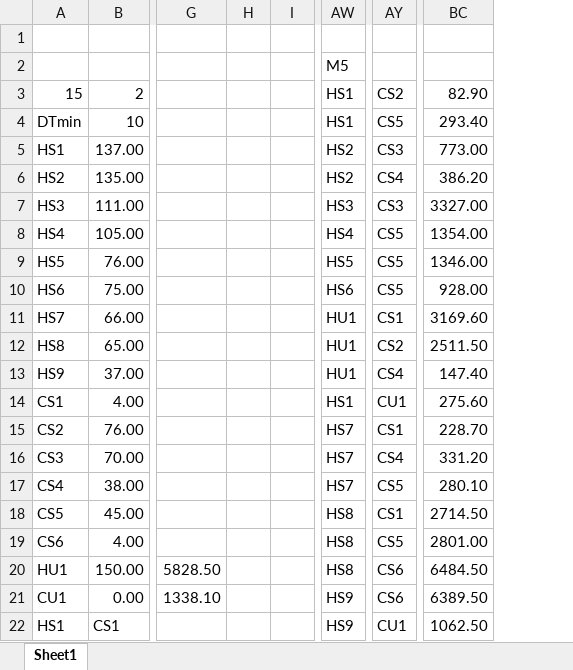
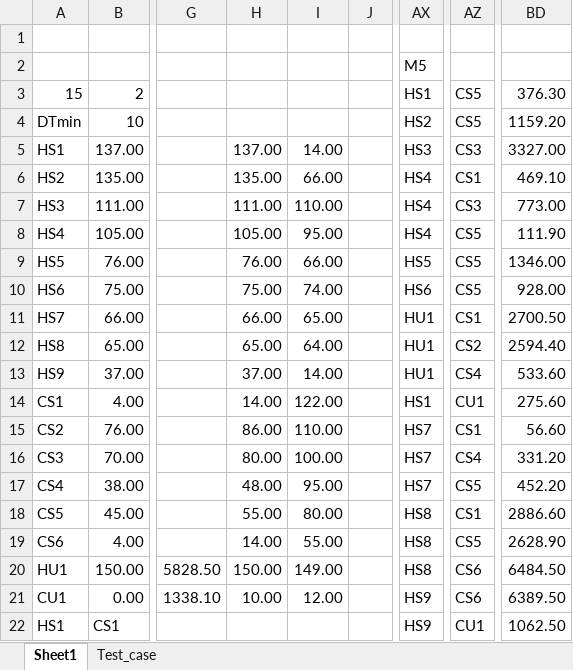
Before and after one commit to may3rd/COSMO, an Excel workbook: hens/test_case.xlsx, sheet Sheet1, drawn as a sheet; only a part is shown, gaps mark what is left out; values as stored, in another font and other column widths than the file's, no borders; conditional formats not drawn; removed rows and columns are numbered as before the commit, all else as after; the diff covers the shown part only; the diff names each change by its address in the sheet, - before the commit and + after, or states it on an @@ line.

```diff
--- a/hens/test_case.xlsx (sheet Sheet1)
+++ b/hens/test_case.xlsx (sheet Sheet1)
+sheet tab: Test_case
-column H, empty
+column H, rows 5-21: 137.00 | 135.00 | 111.00 | 105.00 | 76.00 | 75.00 | 66.00 | 65.00 | 37.00 | 14.00 | 86.00 | 80.00 | 48.00 | 55.00 | 14.00 | 150.00 | 10.00
+column I, rows 5-21: 14.00 | 66.00 | 110.00 | 95.00 | 66.00 | 74.00 | 65.00 | 64.00 | 14.00 | 122.00 | 110.00 | 100.00 | 95.00 | 80.00 | 55.00 | 149.00 | 12.00
-AZ3: CS2
+AZ3: CS5
-BD3: 82.90
+BD3: 376.30
-AX4: HS1
+AX4: HS2
-BD4: 293.40
+BD4: 1159.20
-AX5: HS2
+AX5: HS3
-BD5: 773.00
+BD5: 3327.00
-AX6: HS2
+AX6: HS4
-AZ6: CS4
+AZ6: CS1
-BD6: 386.20
+BD6: 469.10
-AX7: HS3
+AX7: HS4
-BD7: 3327.00
+BD7: 773.00
-BD8: 1354.00
+BD8: 111.90
-BD11: 3169.60
+BD11: 2700.50
-BD12: 2511.50
+BD12: 2594.40
-BD13: 147.40
+BD13: 533.60
-BD15: 228.70
+BD15: 56.60
-BD17: 280.10
+BD17: 452.20
-BD18: 2714.50
+BD18: 2886.60
-BD19: 2801.00
+BD19: 2628.90
```
Also changed, not shown: 11 added rows and 70 edited cells elsewhere in this sheet, formulas that keep their value, charts or pictures, 3 other files.
